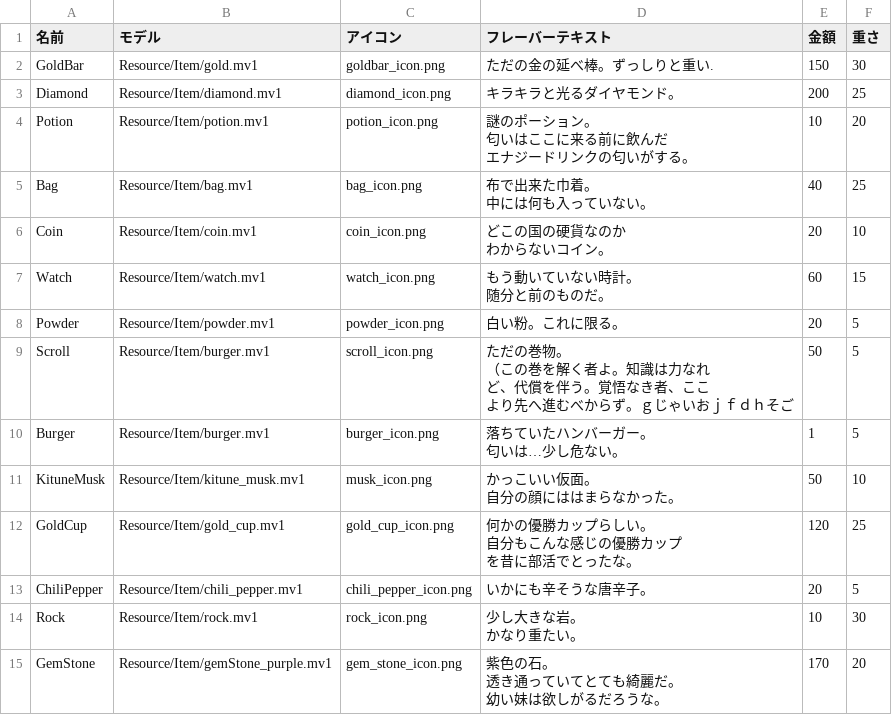
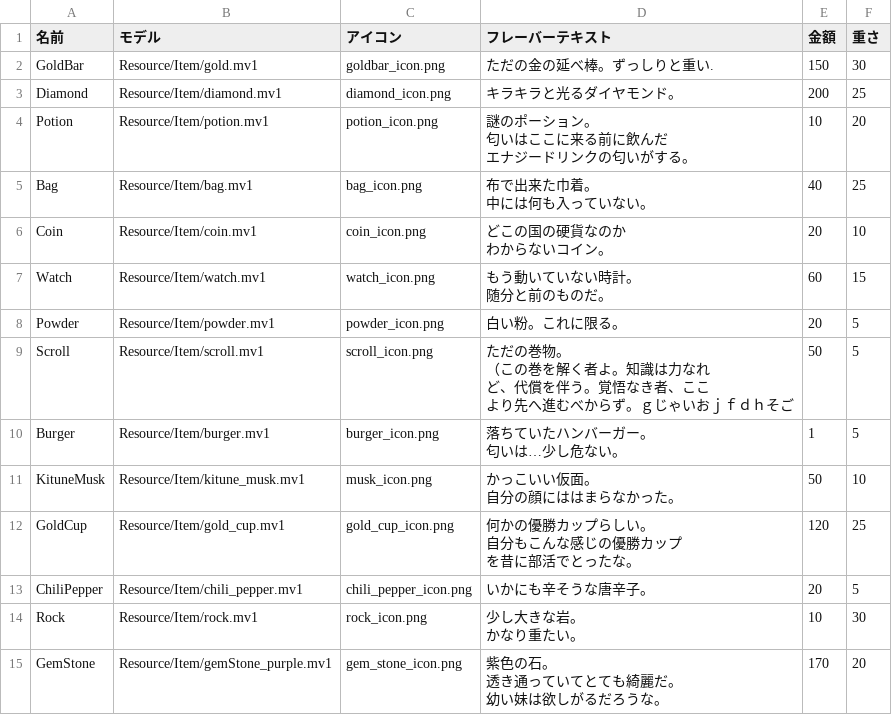
Before and after one commit to IdaKyosuke/dx3d_team, a CSV file: Item.csv, drawn as a sheet.

```diff
--- a/Item.csv
+++ b/Item.csv
@@ -13,6 +13,6 @@ Watch,Resource/Item/watch.mv1,watch_icon.png,"もう動いていない時計。
 Powder,Resource/Item/powder.mv1,powder_icon.png,白い粉。これに限る。,20,5
-Scroll,Resource/Item/burger.mv1,scroll_icon.png,"ただの巻物。
-（この巻を解く者よ。知識は力なれ
-ど、代償を伴う。覚悟なき者、ここ
-より先へ進むべからず。ｇじゃいおｊｆｄｈそご",50,5
+Scroll,Resource/Item/scroll.mv1,scroll_icon.png,"ただの巻物。
+（この巻を解く者よ。知識は力なれ
+ど、代償を伴う。覚悟なき者、ここ
+より先へ進むべからず。ｇじゃいおｊｆｄｈそご",50,5
 Burger,Resource/Item/burger.mv1,burger_icon.png,"落ちていたハンバーガー。
```
Also changed, not shown: 8 other files.
